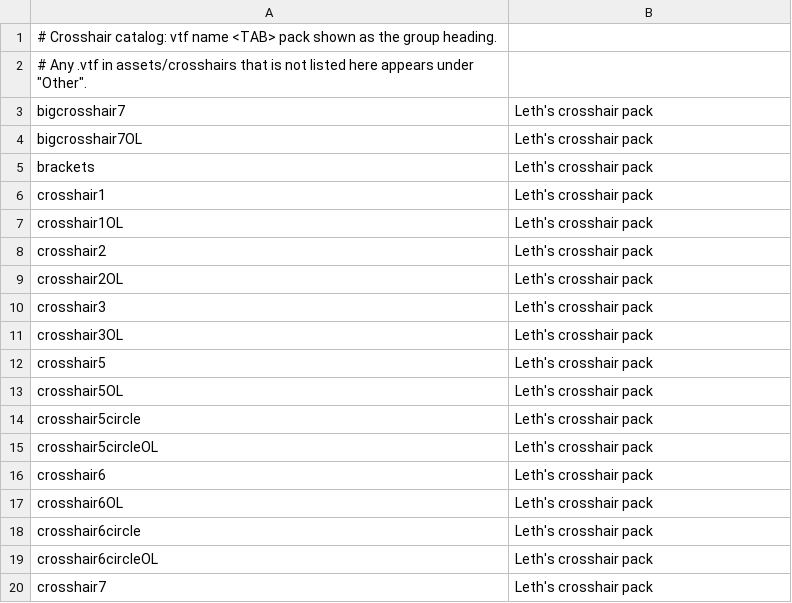
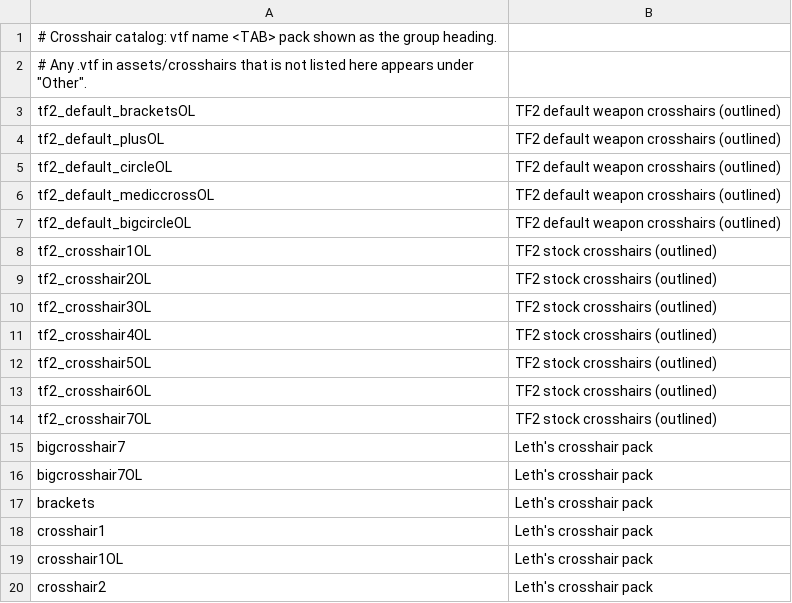
Before and after one commit to wizardengie/tf2-vtf-crosshairs, a TSV file: assets/crosshairs.tsv, drawn as a sheet; only a part is shown; the shorter side is filled out with more unchanged rows.

```diff
--- a/assets/crosshairs.tsv
+++ b/assets/crosshairs.tsv
@@ -2,2 +2,14 @@
 # Any .vtf in assets/crosshairs that is not listed here appears under "Other".
+tf2_default_bracketsOL	TF2 default weapon crosshairs (outlined)
+tf2_default_plusOL	TF2 default weapon crosshairs (outlined)
+tf2_default_circleOL	TF2 default weapon crosshairs (outlined)
+tf2_default_mediccrossOL	TF2 default weapon crosshairs (outlined)
+tf2_default_bigcircleOL	TF2 default weapon crosshairs (outlined)
+tf2_crosshair1OL	TF2 stock crosshairs (outlined)
+tf2_crosshair2OL	TF2 stock crosshairs (outlined)
+tf2_crosshair3OL	TF2 stock crosshairs (outlined)
+tf2_crosshair4OL	TF2 stock crosshairs (outlined)
+tf2_crosshair5OL	TF2 stock crosshairs (outlined)
+tf2_crosshair6OL	TF2 stock crosshairs (outlined)
+tf2_crosshair7OL	TF2 stock crosshairs (outlined)
 bigcrosshair7	Leth's crosshair pack
```
Also changed, not shown: 15 other files.
